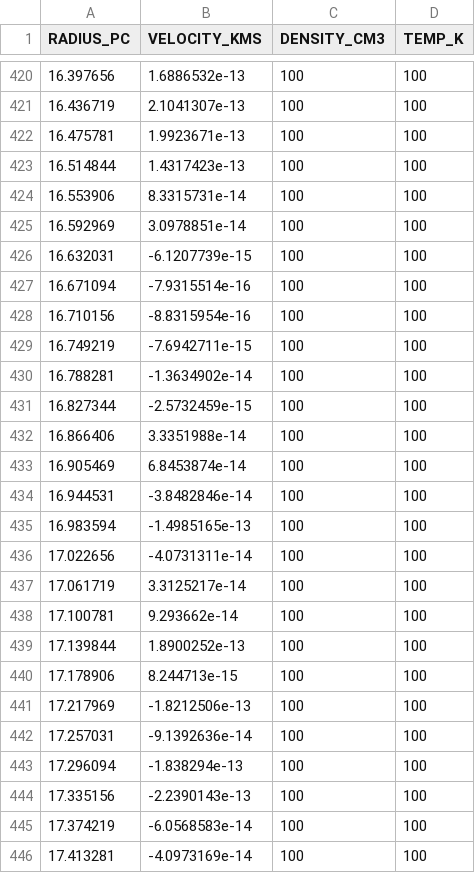
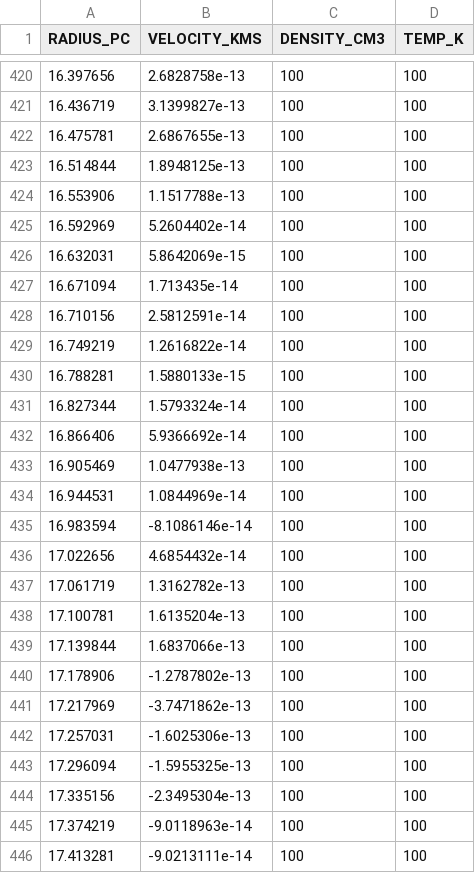
Before and after one commit to tkc004/RadHydropy, a CSV file: example/DynamicStromgrenSpherePhotoheating20pcStellarWind1D/radial_profile_rhd_wind.csv, drawn as a sheet; only a part is shown, gaps mark what is left out; the diff covers the shown part only.

```diff
--- a/example/DynamicStromgrenSpherePhotoheating20pcStellarWind1D/radial_profile_rhd_wind.csv
+++ b/example/DynamicStromgrenSpherePhotoheating20pcStellarWind1D/radial_profile_rhd_wind.csv
@@ -420,27 +420,27 @@ RADIUS_PC,VELOCITY_KMS,DENSITY_CM3,TEMP_K
-16.397656,1.6886532e-13,100,100
-16.436719,2.1041307e-13,100,100
-16.475781,1.9923671e-13,100,100
-16.514844,1.4317423e-13,100,100
-16.553906,8.3315731e-14,100,100
-16.592969,3.0978851e-14,100,100
-16.632031,-6.1207739e-15,100,100
-16.671094,-7.9315514e-16,100,100
-16.710156,-8.8315954e-16,100,100
-16.749219,-7.6942711e-15,100,100
-16.788281,-1.3634902e-14,100,100
-16.827344,-2.5732459e-15,100,100
-16.866406,3.3351988e-14,100,100
-16.905469,6.8453874e-14,100,100
-16.944531,-3.8482846e-14,100,100
-16.983594,-1.4985165e-13,100,100
-17.022656,-4.0731311e-14,100,100
-17.061719,3.3125217e-14,100,100
-17.100781,9.293662e-14,100,100
-17.139844,1.8900252e-13,100,100
-17.178906,8.244713e-15,100,100
-17.217969,-1.8212506e-13,100,100
-17.257031,-9.1392636e-14,100,100
-17.296094,-1.838294e-13,100,100
-17.335156,-2.2390143e-13,100,100
-17.374219,-6.0568583e-14,100,100
-17.413281,-4.0973169e-14,100,100
+16.397656,2.6828758e-13,100,100
+16.436719,3.1399827e-13,100,100
+16.475781,2.6867655e-13,100,100
+16.514844,1.8948125e-13,100,100
+16.553906,1.1517788e-13,100,100
+16.592969,5.2604402e-14,100,100
+16.632031,5.8642069e-15,100,100
+16.671094,1.713435e-14,100,100
+16.710156,2.5812591e-14,100,100
+16.749219,1.2616822e-14,100,100
+16.788281,1.5880133e-15,100,100
+16.827344,1.5793324e-14,100,100
+16.866406,5.9366692e-14,100,100
+16.905469,1.0477938e-13,100,100
+16.944531,1.0844969e-14,100,100
+16.983594,-8.1086146e-14,100,100
+17.022656,4.6854432e-14,100,100
+17.061719,1.3162782e-13,100,100
+17.100781,1.6135204e-13,100,100
+17.139844,1.6837066e-13,100,100
+17.178906,-1.2787802e-13,100,100
+17.217969,-3.7471862e-13,100,100
+17.257031,-1.6025306e-13,100,100
+17.296094,-1.5955325e-13,100,100
+17.335156,-2.3495304e-13,100,100
+17.374219,-9.0118963e-14,100,100
+17.413281,-9.0213111e-14,100,100
```
Also changed, not shown: 142 edited cells elsewhere in this file, example/DynamicStromgrenSpherePhotoheating20pcStellarWind1D/DynamicStromgrenSpherePhotoheating20pcStellarWind1D_PressureRatio.csv, 37 other files.
